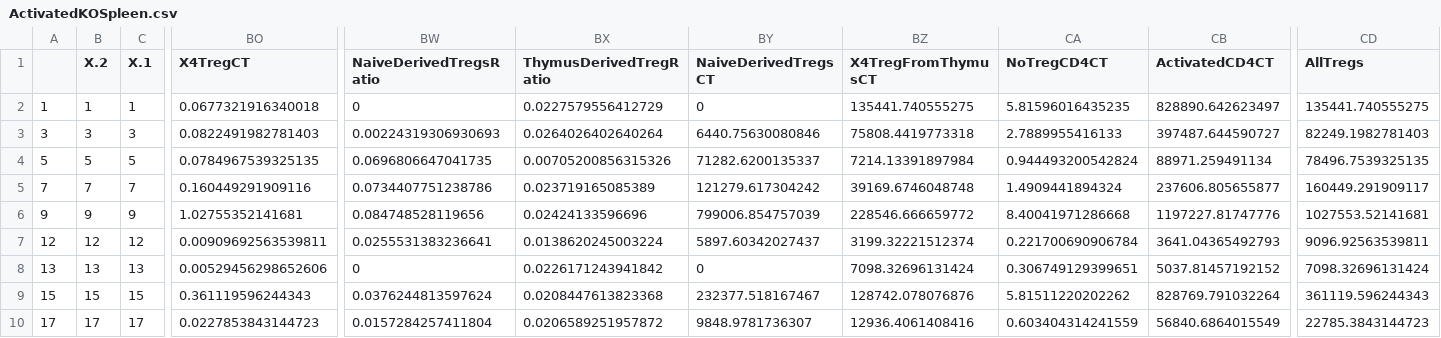
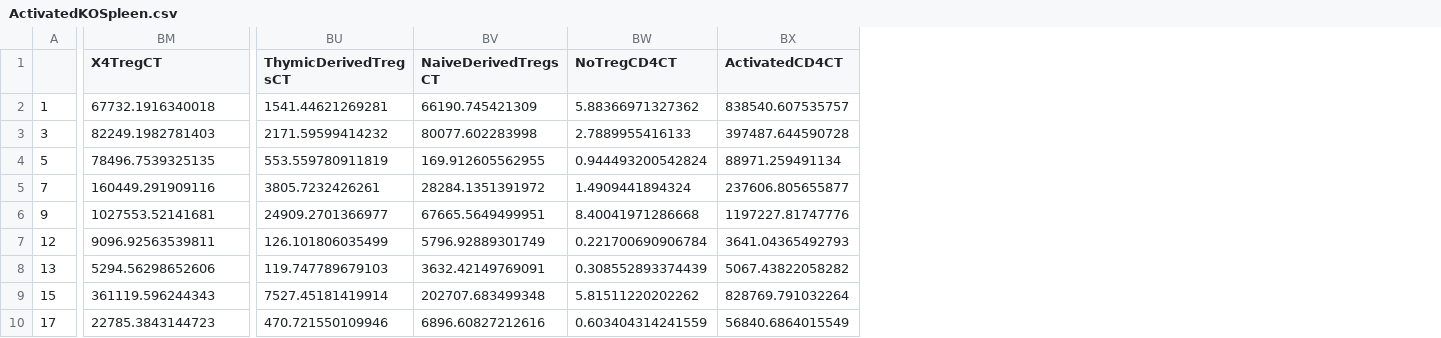
Before and after one commit to PhoebeA00/HomeostaticExpansion, a CSV file: Modeling/Matlab/RawData/ActivatedKOSpleen.csv, drawn as a sheet; only a part is shown, gaps mark what is left out; removed rows and columns are numbered as before the commit, all else as after; the diff covers the shown part only; the diff names each change by its address in the sheet, - before the commit and + after, or states it on an @@ line.

```diff
--- a/Modeling/Matlab/RawData/ActivatedKOSpleen.csv
+++ b/Modeling/Matlab/RawData/ActivatedKOSpleen.csv
-column B (X.2), rows 2-10: 1 | 3 | 5 | 7 | 9 | 12 | 13 | 15 | 17
-column C (X.1), rows 2-10: 1 | 3 | 5 | 7 | 9 | 12 | 13 | 15 | 17
-column BW (NaiveDerivedTregsRatio), rows 2-10: 0 | 0.00224319306930693 | 0.0696806647041735 | 0.0734407751238786 | 0.084748528119656 | 0.0255531383236641 | 0 | 0.0376244813597624 | 0.0157284257411804
-column BX (ThymusDerivedTregRatio), rows 2-10: 0.0227579556412729 | 0.0264026402640264 | 0.00705200856315326 | 0.023719165085389 | 0.02424133596696 | 0.0138620245003224 | 0.0226171243941842 | 0.0208447613823368 | 0.0206589251957872
+column BU (ThymicDerivedTregsCT), rows 2-10: 1541.44621269281 | 2171.59599414232 | 553.559780911819 | 3805.7232426261 | 24909.2701366977 | 126.101806035499 | 119.747789679103 | 7527.45181419914 | 470.721550109946
-column BZ (X4TregFromThymusCT), rows 2-10: 135441.740555275 | 75808.4419773318 | 7214.13391897984 | 39169.6746048748 | 228546.666659772 | 3199.32221512374 | 7098.32696131424 | 128742.078076876 | 12936.4061408416
-column CD (AllTregs), rows 2-10: 135441.740555275 | 82249.1982781403 | 78496.7539325135 | 160449.291909117 | 1027553.52141681 | 9096.92563539811 | 7098.32696131424 | 361119.596244343 | 22785.3843144723
-BM2 (X4TregCT): 0.0677321916340018
+BM2 (X4TregCT): 67732.1916340018
-BV2 (NaiveDerivedTregsCT): 0
+BV2 (NaiveDerivedTregsCT): 66190.745421309
-BW2 (NoTregCD4CT): 5.81596016435235
+BW2 (NoTregCD4CT): 5.88366971327362
-BX2 (ActivatedCD4CT): 828890.642623497
+BX2 (ActivatedCD4CT): 838540.607535757
-BM3 (X4TregCT): 0.0822491982781403
+BM3 (X4TregCT): 82249.1982781403
-BV3 (NaiveDerivedTregsCT): 6440.75630080846
+BV3 (NaiveDerivedTregsCT): 80077.602283998
-BX3 (ActivatedCD4CT): 397487.644590727
+BX3 (ActivatedCD4CT): 397487.644590728
-BM4 (X4TregCT): 0.0784967539325135
+BM4 (X4TregCT): 78496.7539325135
-BV4 (NaiveDerivedTregsCT): 71282.6200135337
+BV4 (NaiveDerivedTregsCT): 169.912605562955
-BM5 (X4TregCT): 0.160449291909116
+BM5 (X4TregCT): 160449.291909116
-BV5 (NaiveDerivedTregsCT): 121279.617304242
+BV5 (NaiveDerivedTregsCT): 28284.1351391972
-BM6 (X4TregCT): 1.02755352141681
+BM6 (X4TregCT): 1027553.52141681
-BV6 (NaiveDerivedTregsCT): 799006.854757039
+BV6 (NaiveDerivedTregsCT): 67665.5649499951
-BM7 (X4TregCT): 0.00909692563539811
+BM7 (X4TregCT): 9096.92563539811
-BV7 (NaiveDerivedTregsCT): 5897.60342027437
+BV7 (NaiveDerivedTregsCT): 5796.92889301749
-BM8 (X4TregCT): 0.00529456298652606
+BM8 (X4TregCT): 5294.56298652606
-BV8 (NaiveDerivedTregsCT): 0
+BV8 (NaiveDerivedTregsCT): 3632.42149769091
-BW8 (NoTregCD4CT): 0.306749129399651
+BW8 (NoTregCD4CT): 0.308552893374439
-BX8 (ActivatedCD4CT): 5037.81457192152
+BX8 (ActivatedCD4CT): 5067.43822058282
-BM9 (X4TregCT): 0.361119596244343
+BM9 (X4TregCT): 361119.596244343
-BV9 (NaiveDerivedTregsCT): 232377.518167467
+BV9 (NaiveDerivedTregsCT): 202707.683499348
-BM10 (X4TregCT): 0.0227853843144723
+BM10 (X4TregCT): 22785.3843144723
-BV10 (NaiveDerivedTregsCT): 9848.9781736307
+BV10 (NaiveDerivedTregsCT): 6896.60827212616
```
Also changed, not shown: 61 edited cells elsewhere in this file, Modeling/Matlab/RawData/ActivatedWTSpleen.csv, 7 other files.
